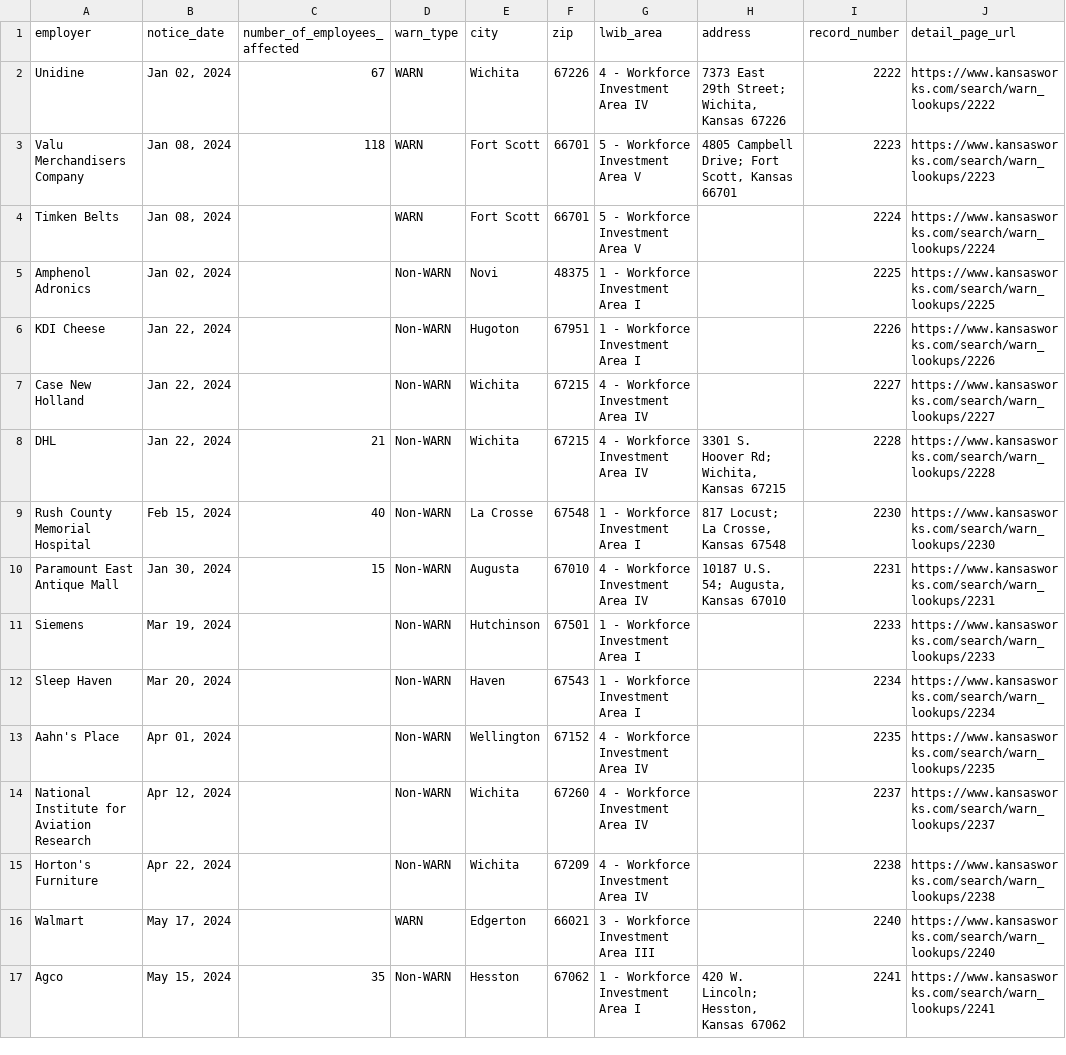
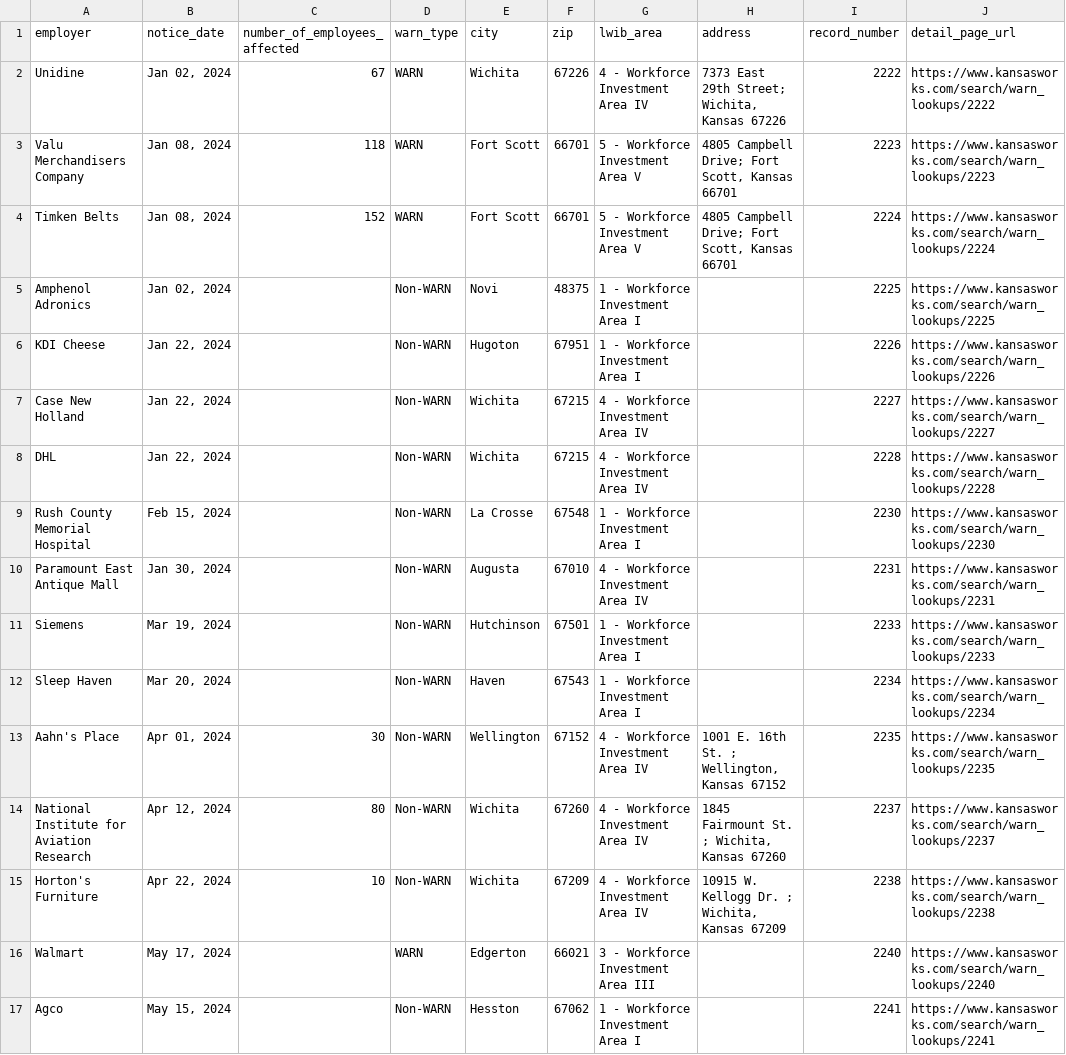
Before and after one commit to biglocalnews/layoff-watch, a CSV file: data/warn-scraper/cache/ks_raw.csv, drawn as a sheet; only a part is shown; the diff covers the shown part only.

```diff
--- a/data/warn-scraper/cache/ks_raw.csv
+++ b/data/warn-scraper/cache/ks_raw.csv
@@ -3,3 +3,3 @@ Unidine,"Jan 02, 2024",67,WARN,Wichita,67226,4 - Workforce Investment Area IV,"7
 Valu Merchandisers Company,"Jan 08, 2024",118,WARN,Fort Scott,66701,5 - Workforce Investment Area V,"4805 Campbell Drive; Fort Scott, Kansas 66701",2223,https://www.kansasworks.com/search/warn_lookups/2223
-Timken Belts,"Jan 08, 2024",,WARN,Fort Scott,66701,5 - Workforce Investment Area V,,2224,https://www.kansasworks.com/search/warn_lookups/2224
+Timken Belts,"Jan 08, 2024",152,WARN,Fort Scott,66701,5 - Workforce Investment Area V,"4805 Campbell Drive; Fort Scott, Kansas 66701",2224,https://www.kansasworks.com/search/warn_lookups/2224
 Amphenol Adronics,"Jan 02, 2024",,Non-WARN,Novi,48375,1 - Workforce Investment Area I,,2225,https://www.kansasworks.com/search/warn_lookups/2225
@@ -7,11 +7,11 @@ KDI Cheese,"Jan 22, 2024",,Non-WARN,Hugoton,67951,1 - Workforce Investment Area
 Case New Holland,"Jan 22, 2024",,Non-WARN,Wichita,67215,4 - Workforce Investment Area IV,,2227,https://www.kansasworks.com/search/warn_lookups/2227
-DHL,"Jan 22, 2024",21,Non-WARN,Wichita,67215,4 - Workforce Investment Area IV,"3301 S. Hoover Rd; Wichita, Kansas 67215",2228,https://www.kansasworks.com/search/warn_lookups/2228
-Rush County Memorial Hospital,"Feb 15, 2024",40,Non-WARN,La Crosse,67548,1 - Workforce Investment Area I,"817 Locust; La Crosse, Kansas 67548",2230,https://www.kansasworks.com/search/warn_lookups/2230
-Paramount East Antique Mall,"Jan 30, 2024",15,Non-WARN,Augusta,67010,4 - Workforce Investment Area IV,"10187  U.S. 54; Augusta, Kansas 67010",2231,https://www.kansasworks.com/search/warn_lookups/2231
+DHL,"Jan 22, 2024",,Non-WARN,Wichita,67215,4 - Workforce Investment Area IV,,2228,https://www.kansasworks.com/search/warn_lookups/2228
+Rush County Memorial Hospital,"Feb 15, 2024",,Non-WARN,La Crosse,67548,1 - Workforce Investment Area I,,2230,https://www.kansasworks.com/search/warn_lookups/2230
+Paramount East Antique Mall,"Jan 30, 2024",,Non-WARN,Augusta,67010,4 - Workforce Investment Area IV,,2231,https://www.kansasworks.com/search/warn_lookups/2231
 Siemens,"Mar 19, 2024",,Non-WARN,Hutchinson,67501,1 - Workforce Investment Area I,,2233,https://www.kansasworks.com/search/warn_lookups/2233
 Sleep Haven,"Mar 20, 2024",,Non-WARN,Haven,67543,1 - Workforce Investment Area I,,2234,https://www.kansasworks.com/search/warn_lookups/2234
-Aahn's Place,"Apr 01, 2024",,Non-WARN,Wellington,67152,4 - Workforce Investment Area IV,,2235,https://www.kansasworks.com/search/warn_lookups/2235
-National Institute for Aviation Research,"Apr 12, 2024",,Non-WARN,Wichita,67260,4 - Workforce Investment Area IV,,2237,https://www.kansasworks.com/search/warn_lookups/2237
-Horton's Furniture,"Apr 22, 2024",,Non-WARN,Wichita,67209,4 - Workforce Investment Area IV,,2238,https://www.kansasworks.com/search/warn_lookups/2238
+Aahn's Place,"Apr 01, 2024",30,Non-WARN,Wellington,67152,4 - Workforce Investment Area IV,"1001 E. 16th St. ; Wellington, Kansas 67152",2235,https://www.kansasworks.com/search/warn_lookups/2235
+National Institute for Aviation Research,"Apr 12, 2024",80,Non-WARN,Wichita,67260,4 - Workforce Investment Area IV,"1845 Fairmount St. ; Wichita, Kansas 67260",2237,https://www.kansasworks.com/search/warn_lookups/2237
+Horton's Furniture,"Apr 22, 2024",10,Non-WARN,Wichita,67209,4 - Workforce Investment Area IV,"10915 W. Kellogg Dr. ; Wichita, Kansas 67209",2238,https://www.kansasworks.com/search/warn_lookups/2238
 Walmart,"May 17, 2024",,WARN,Edgerton,66021,3 - Workforce Investment Area III,,2240,https://www.kansasworks.com/search/warn_lookups/2240
-Agco,"May 15, 2024",35,Non-WARN,Hesston,67062,1 - Workforce Investment Area I,"420 W. Lincoln; Hesston, Kansas 67062",2241,https://www.kansasworks.com/search/warn_lookups/2241
+Agco,"May 15, 2024",,Non-WARN,Hesston,67062,1 - Workforce Investment Area I,,2241,https://www.kansasworks.com/search/warn_lookups/2241
```
Also changed, not shown: 8 removed rows and 10 edited cells elsewhere in this file, data/warn-scraper/exports/ks.csv, 18 other files.
